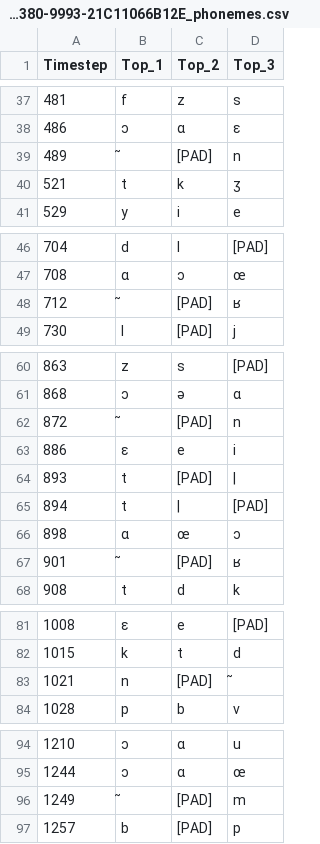
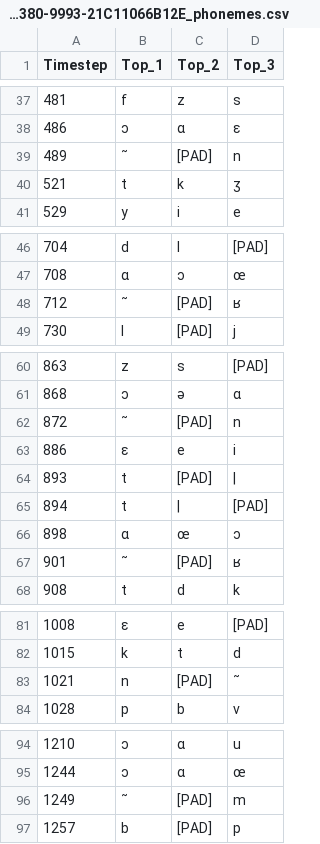
Before and after one commit to cleorenaud/Rhythmico-ASR, a CSV file: sample_readingTestFluencE/readingTestFluencE_3B545E56-D802-4380-9993-21C11066B12E_phonemes.csv, drawn as a sheet; only a part is shown, gaps mark what is left out; the diff covers the shown part only.

```diff
--- a/sample_readingTestFluencE/readingTestFluencE_3B545E56-D802-4380-9993-21C11066B12E_phonemes.csv
+++ b/sample_readingTestFluencE/readingTestFluencE_3B545E56-D802-4380-9993-21C11066B12E_phonemes.csv
@@ -38,3 +38,3 @@ Timestep,Top_1,Top_2,Top_3
 486,ɔ,ɑ,ɛ
-489,̃,[PAD],n
+489,˜,[PAD],n
 521,t,k,ʒ
@@ -47,3 +47,3 @@ Timestep,Top_1,Top_2,Top_3
 708,ɑ,ɔ,œ
-712,̃,[PAD],ʁ
+712,˜,[PAD],ʁ
 730,l,[PAD],j
@@ -61,3 +61,3 @@ Timestep,Top_1,Top_2,Top_3
 868,ɔ,ə,ɑ
-872,̃,[PAD],n
+872,˜,[PAD],n
 886,ɛ,e,i
@@ -66,3 +66,3 @@ Timestep,Top_1,Top_2,Top_3
 898,ɑ,œ,ɔ
-901,̃,[PAD],ʁ
+901,˜,[PAD],ʁ
 908,t,d,k
@@ -82,3 +82,3 @@ Timestep,Top_1,Top_2,Top_3
 1015,k,t,d
-1021,n,[PAD],̃
+1021,n,[PAD],˜
 1028,p,b,v
@@ -95,3 +95,3 @@ Timestep,Top_1,Top_2,Top_3
 1244,ɔ,ɑ,œ
-1249,̃,[PAD],m
+1249,˜,[PAD],m
 1257,b,[PAD],p
```
Also changed, not shown: 5 edited cells elsewhere in this file, sample_readingTestFluencE/readingTestFluencE_046E4FEB-E284-48D5-922E-616DA7651F02_phonemes.csv, sample_readingTestFluencE/readingTestFluencE_098522E8-2203-425E-85E5-5809D5B0B523_phonemes.csv, 9 other files.
